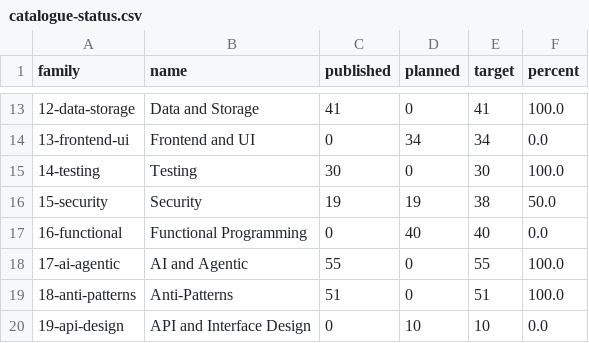
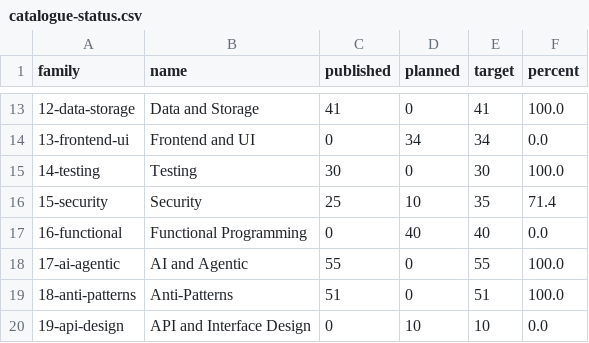
Before and after one commit to mjmirza/patterns, a CSV file: dist/catalogue-status.csv, drawn as a sheet; only a part is shown, gaps mark what is left out.

Commit message:
feat(patterns): author 6 more security patterns for family 15 (#255)
Adds Mutual TLS, RBAC, ABAC, ReBAC, Audit Log, Idempotency Key.

Family 15-security moves from 19/38 to 25/35.

Dropped a genuine content duplicate found before running gates.

Codex authored Gatekeeper, Valet Key, and Federated Identity under

family 15-security, but all three are the identical pattern, same

canonical source (Microsoft Cloud Design Patterns, 2014, and OASIS

SAML plus OpenID Connect for the third), already published under

family 08-cloud-distributed. read both sides of each pair before

concluding. same mechanism, overlapping aliases, same lineage.

removed the three new files and their queue entries so they are

never re-authored.

The removal also surfaced a wider, pre-existing bug in

docs/AUTHORING-QUEUE.json. 8 more names are queued under two

different families each. every one of those already has both sides

published on disk, so none is a live authoring risk, and a

corpus-wide duplicate audit is out of scope for this round. left

them for a dedicated pass.

```diff
--- a/dist/catalogue-status.csv
+++ b/dist/catalogue-status.csv
@@ -15,3 +15,3 @@ family,name,published,planned,target,percent
 14-testing,Testing,30,0,30,100.0
-15-security,Security,19,19,38,50.0
+15-security,Security,25,10,35,71.4
 16-functional,Functional Programming,0,40,40,0.0
```
Also changed, not shown: 12 other files.
